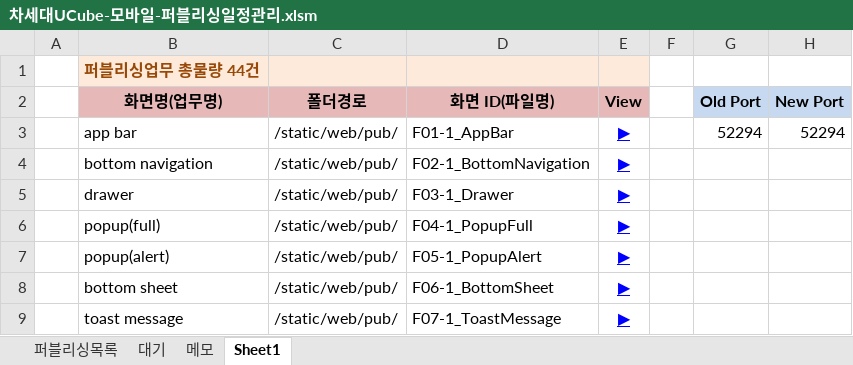
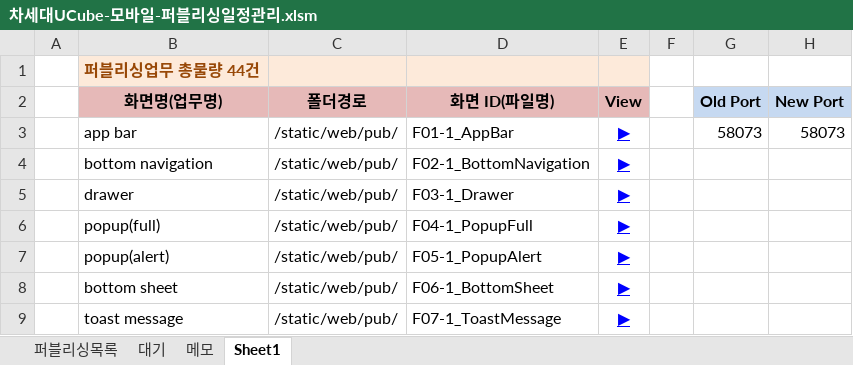
Before and after one commit to Kim-sangjoon/new_ucube_m, an Excel workbook: new_ucube_m/WebContent/static/web/pub/차세대UCube-모바일-퍼블리싱일정관리.xlsm, sheet Sheet1, drawn as a sheet; only a part is shown; values as stored, in another font and other column widths than the file's, no borders; charts and pictures not drawn; the diff names each change by its address in the sheet, - before the commit and + after, or states it on an @@ line.

Commit message:
포트변경

```diff
--- a/new_ucube_m/WebContent/static/web/pub/차세대UCube-모바일-퍼블리싱일정관리.xlsm (sheet Sheet1)
+++ b/new_ucube_m/WebContent/static/web/pub/차세대UCube-모바일-퍼블리싱일정관리.xlsm (sheet Sheet1)
-G3 (Old Port): 52294
+G3 (Old Port): 58073
-H3 (New Port): 52294
+H3 (New Port): 58073
```
Also changed, not shown: sheet 퍼블리싱목록.
